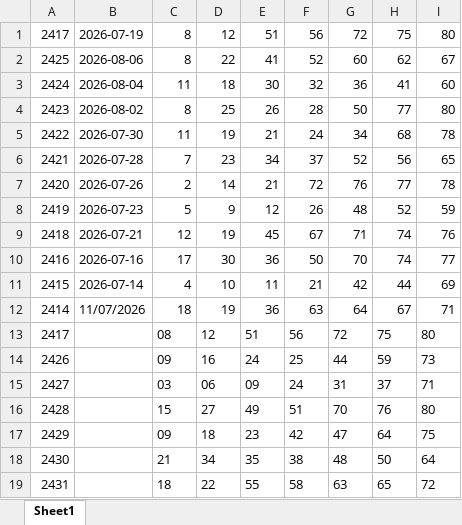
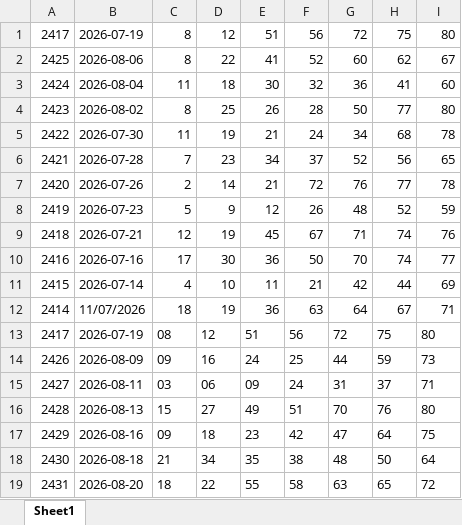
Before and after one commit to gothanectar/sinaispointer, an Excel workbook: historicoresultadosloteriasnacionais/timemania_asloterias_ate_concurso_2414_crescente.xlsx, sheet Sheet1, drawn as a sheet; values as stored, in another font and other column widths than the file's, no borders; the diff names each change by its address in the sheet, - before the commit and + after, or states it on an @@ line.

```diff
--- a/historicoresultadosloteriasnacionais/timemania_asloterias_ate_concurso_2414_crescente.xlsx (sheet Sheet1)
+++ b/historicoresultadosloteriasnacionais/timemania_asloterias_ate_concurso_2414_crescente.xlsx (sheet Sheet1)
-B13: (empty)
+B13: 2026-07-19
-B14: (empty)
+B14: 2026-08-09
-B15: (empty)
+B15: 2026-08-11
-B16: (empty)
+B16: 2026-08-13
-B17: (empty)
+B17: 2026-08-16
-B18: (empty)
+B18: 2026-08-18
-B19: (empty)
+B19: 2026-08-20
```
Also changed, not shown: historicoresultadosloteriasnacionais/dia_sorte_asloterias_ate_concurso_1242_crescente.xlsx, historicoresultadosloteriasnacionais/loto_facil_asloterias_ate_concurso_3732_crescente.xlsx, 10 other files.
